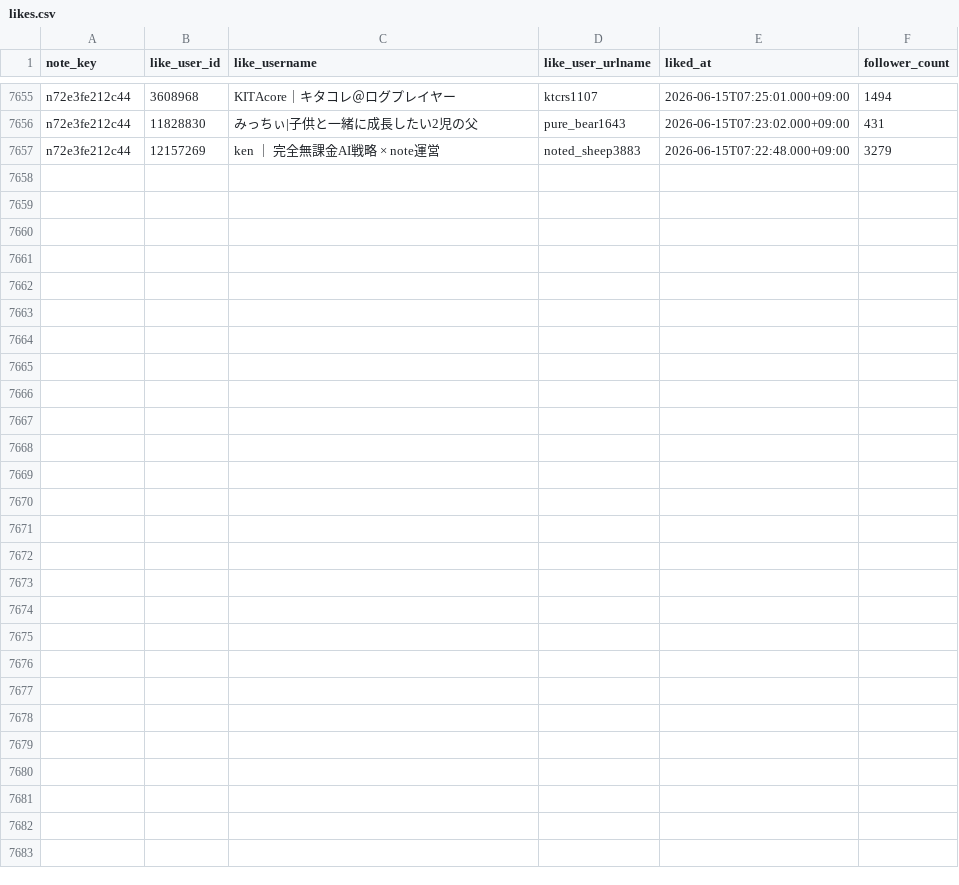
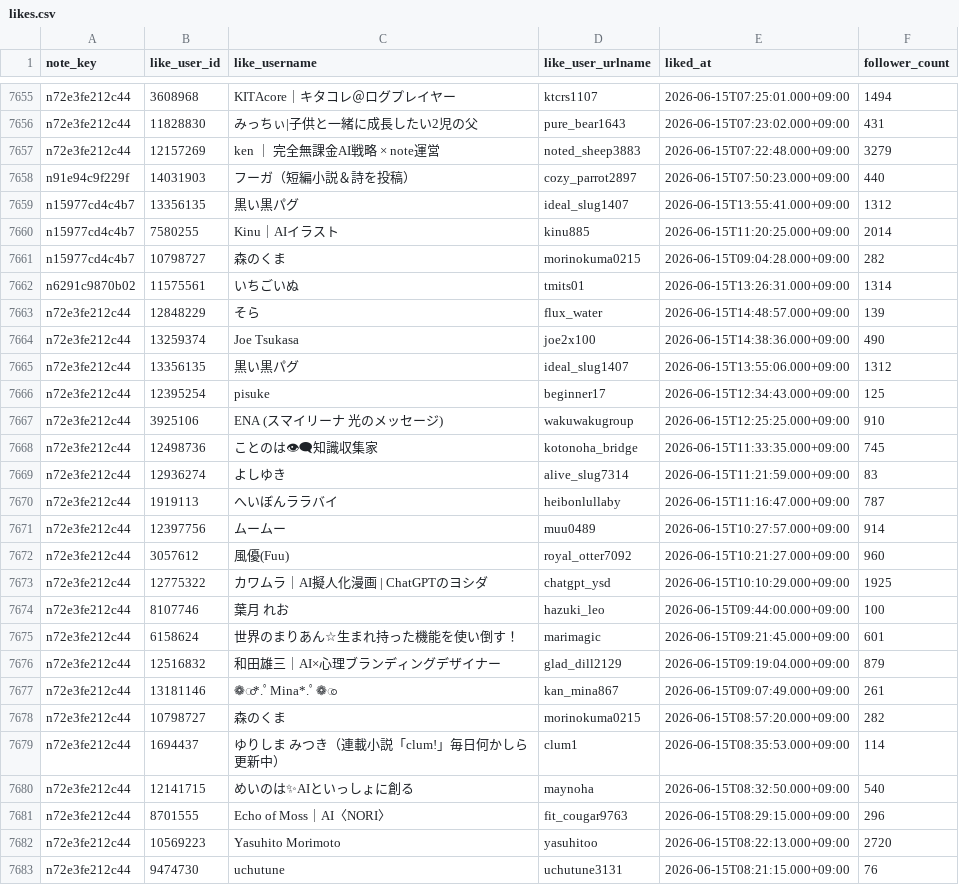
Before and after one commit to hasyamo/note-stats-tracker, a CSV file: data/likes.csv, drawn as a sheet; only a part is shown, gaps mark what is left out; the diff names each change by its address in the sheet, - before the commit and + after, or states it on an @@ line.

```diff
--- a/data/likes.csv
+++ b/data/likes.csv
+row 7658: n91e94c9f229f | 14031903 | フーガ（短編小説＆詩を投稿） | cozy_parrot2897 | 2026-06-15T07:50:23.000+09:00 | 440
+row 7659: n15977cd4c4b7 | 13356135 | 黒い黒パグ | ideal_slug1407 | 2026-06-15T13:55:41.000+09:00 | 1312
+row 7660: n15977cd4c4b7 | 7580255 | Kinu｜AIイラスト | kinu885 | 2026-06-15T11:20:25.000+09:00 | 2014
+row 7661: n15977cd4c4b7 | 10798727 | 森のくま | morinokuma0215 | 2026-06-15T09:04:28.000+09:00 | 282
+row 7662: n6291c9870b02 | 11575561 | いちごいぬ | tmits01 | 2026-06-15T13:26:31.000+09:00 | 1314
+row 7663: n72e3fe212c44 | 12848229 | そら | flux_water | 2026-06-15T14:48:57.000+09:00 | 139
+row 7664: n72e3fe212c44 | 13259374 | Joe Tsukasa | joe2x100 | 2026-06-15T14:38:36.000+09:00 | 490
+row 7665: n72e3fe212c44 | 13356135 | 黒い黒パグ | ideal_slug1407 | 2026-06-15T13:55:06.000+09:00 | 1312
+row 7666: n72e3fe212c44 | 12395254 | pisuke | beginner17 | 2026-06-15T12:34:43.000+09:00 | 125
+row 7667: n72e3fe212c44 | 3925106 | ENA (スマイリーナ 光のメッセージ) | wakuwakugroup | 2026-06-15T12:25:25.000+09:00 | 910
+row 7668: n72e3fe212c44 | 12498736 | ことのは👁‍🗨知識収集家 | kotonoha_bridge | 2026-06-15T11:33:35.000+09:00 | 745
+row 7669: n72e3fe212c44 | 12936274 | よしゆき | alive_slug7314 | 2026-06-15T11:21:59.000+09:00 | 83
+row 7670: n72e3fe212c44 | 1919113 | へいぼんララバイ | heibonlullaby | 2026-06-15T11:16:47.000+09:00 | 787
+row 7671: n72e3fe212c44 | 12397756 | ムームー | muu0489 | 2026-06-15T10:27:57.000+09:00 | 914
+row 7672: n72e3fe212c44 | 3057612 | 風優(Fuu) | royal_otter7092 | 2026-06-15T10:21:27.000+09:00 | 960
+row 7673: n72e3fe212c44 | 12775322 | カワムラ｜AI擬人化漫画 | ChatGPTのヨシダ | chatgpt_ysd | 2026-06-15T10:10:29.000+09:00 | 1925
+row 7674: n72e3fe212c44 | 8107746 | 葉月 れお | hazuki_leo | 2026-06-15T09:44:00.000+09:00 | 100
+row 7675: n72e3fe212c44 | 6158624 | 世界のまりあん☆生まれ持った機能を使い倒す！ | marimagic | 2026-06-15T09:21:45.000+09:00 | 601
+row 7676: n72e3fe212c44 | 12516832 | 和田雄三｜AI×心理ブランディングデザイナー | glad_dill2129 | 2026-06-15T09:19:04.000+09:00 | 879
+row 7677: n72e3fe212c44 | 13181146 | ❁⃘*.ﾟMina*.ﾟ❁⃘ | kan_mina867 | 2026-06-15T09:07:49.000+09:00 | 261
+row 7678: n72e3fe212c44 | 10798727 | 森のくま | morinokuma0215 | 2026-06-15T08:57:20.000+09:00 | 282
+row 7679: n72e3fe212c44 | 1694437 | ゆりしま みつき（連載小説「clum!」毎日何かしら更新中） | clum1 | 2026-06-15T08:35:53.000+09:00 | 114
+row 7680: n72e3fe212c44 | 12141715 | めいのは✨AIといっしょに創る | maynoha | 2026-06-15T08:32:50.000+09:00 | 540
+row 7681: n72e3fe212c44 | 8701555 | Echo of Moss｜AI〈NORI〉 | fit_cougar9763 | 2026-06-15T08:29:15.000+09:00 | 296
+row 7682: n72e3fe212c44 | 10569223 | Yasuhito Morimoto | yasuhitoo | 2026-06-15T08:22:13.000+09:00 | 2720
+row 7683: n72e3fe212c44 | 9474730 | uchutune | uchutune3131 | 2026-06-15T08:21:15.000+09:00 | 76
```
Also changed, not shown: data/daily_summary.csv, data/my_likes.csv, 2 other files.
